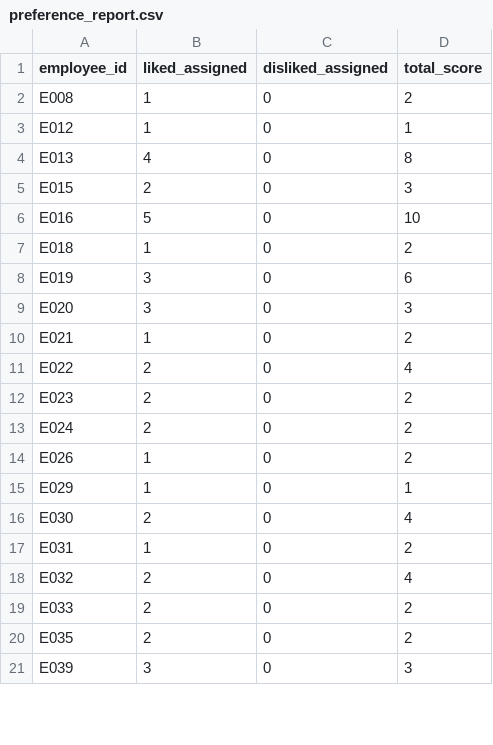
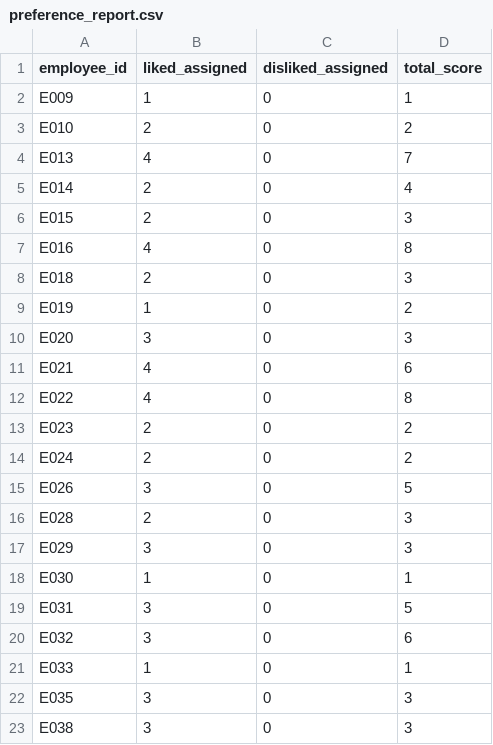
Before and after one commit to michelegrieco358/SchedulingNP, a CSV file: reports/preference_report.csv, drawn as a sheet; only a part is shown; the diff covers the shown part only.

```diff
--- a/reports/preference_report.csv
+++ b/reports/preference_report.csv
@@ -1,21 +1,23 @@
 employee_id,liked_assigned,disliked_assigned,total_score
-E008,1,0,2
-E012,1,0,1
-E013,4,0,8
+E009,1,0,1
+E010,2,0,2
+E013,4,0,7
+E014,2,0,4
 E015,2,0,3
-E016,5,0,10
-E018,1,0,2
-E019,3,0,6
+E016,4,0,8
+E018,2,0,3
+E019,1,0,2
 E020,3,0,3
-E021,1,0,2
-E022,2,0,4
+E021,4,0,6
+E022,4,0,8
 E023,2,0,2
 E024,2,0,2
-E026,1,0,2
-E029,1,0,1
-E030,2,0,4
-E031,1,0,2
-E032,2,0,4
-E033,2,0,2
-E035,2,0,2
-E039,3,0,3
+E026,3,0,5
+E028,2,0,3
+E029,3,0,3
+E030,1,0,1
+E031,3,0,5
+E032,3,0,6
+E033,1,0,1
+E035,3,0,3
+E038,3,0,3
```
Also changed, not shown: 2 added rows and 8 edited cells elsewhere in this file, reports/overtime_report.csv, reports/shortfall_report.csv, 9 other files.
